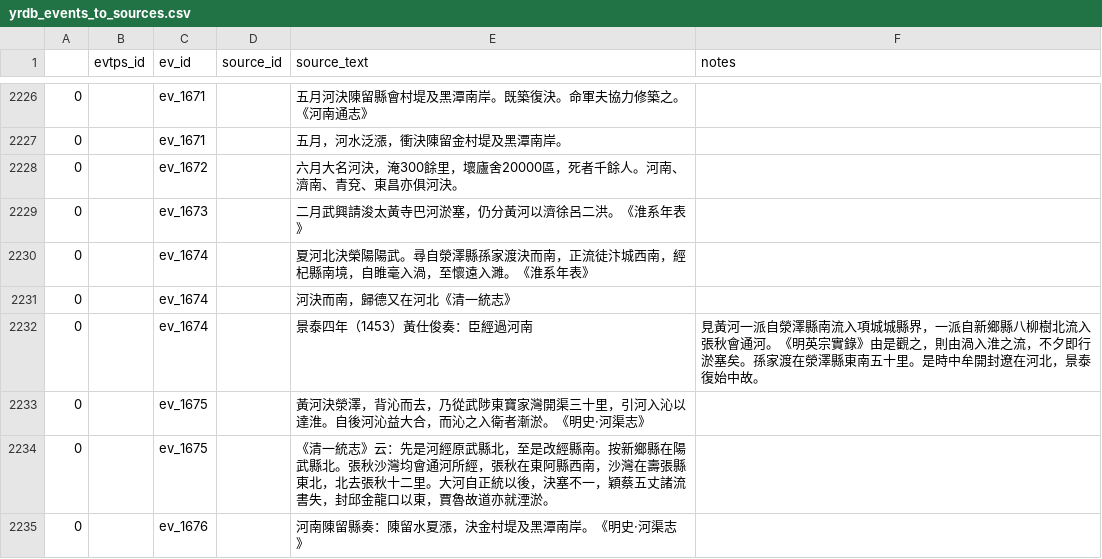
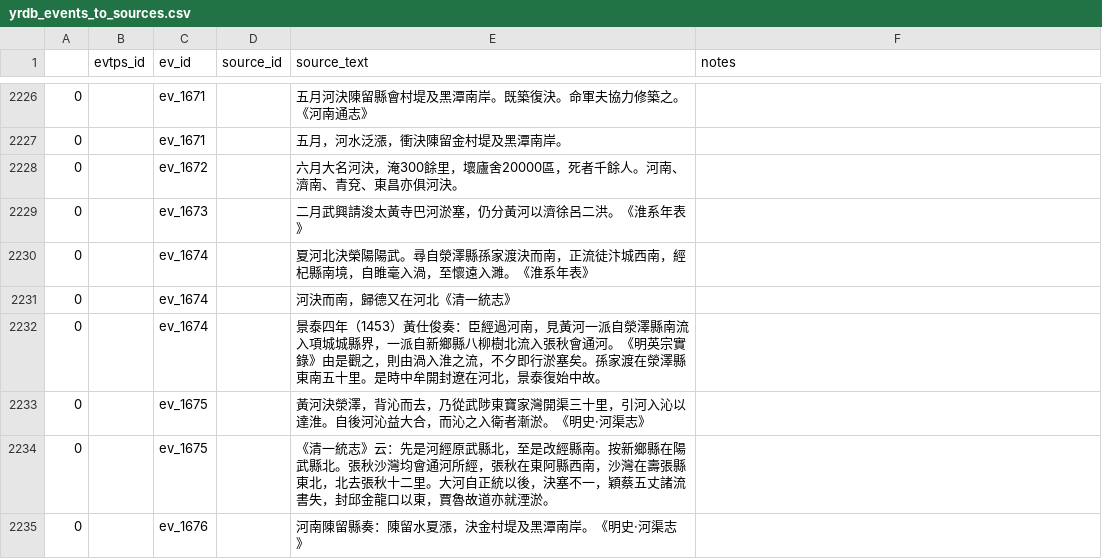
Before and after one commit to YellowRiverDatabase/geodata, a CSV file: relational-datadata/yrdb_events_to_sources.csv, drawn as a sheet; only a part is shown, gaps mark what is left out.

Commit message:
Update yrdb_events_to_sources.csv
fix comma problem in line 2232

```diff
--- a/relational-datadata/yrdb_events_to_sources.csv
+++ b/relational-datadata/yrdb_events_to_sources.csv
@@ -2231,3 +2231,3 @@
 0,,ev_1674,,河決而南，歸德又在河北《清一統志》
-0,,ev_1674,,景泰四年（1453）黃仕俊奏：臣經過河南,見黃河一派自滎澤縣南流入項城城縣界，一派自新鄉縣八柳樹北流入張秋會通河。《明英宗實錄》由是觀之，則由渦入淮之流，不夕即行淤塞矣。孫家渡在滎澤縣東南五十里。是時中牟開封遼在河北，景泰復始中故。,
+0,,ev_1674,,景泰四年（1453）黃仕俊奏：臣經過河南，見黃河一派自滎澤縣南流入項城城縣界，一派自新鄉縣八柳樹北流入張秋會通河。《明英宗實錄》由是觀之，則由渦入淮之流，不夕即行淤塞矣。孫家渡在滎澤縣東南五十里。是時中牟開封遼在河北，景泰復始中故。,
 0,,ev_1675,,黃河決滎澤，背沁而去，乃從武陟東寶家灣開渠三十里，引河入沁以達淮。自後河沁益大合，而沁之入衛者漸淤。《明史·河渠志》,
```
